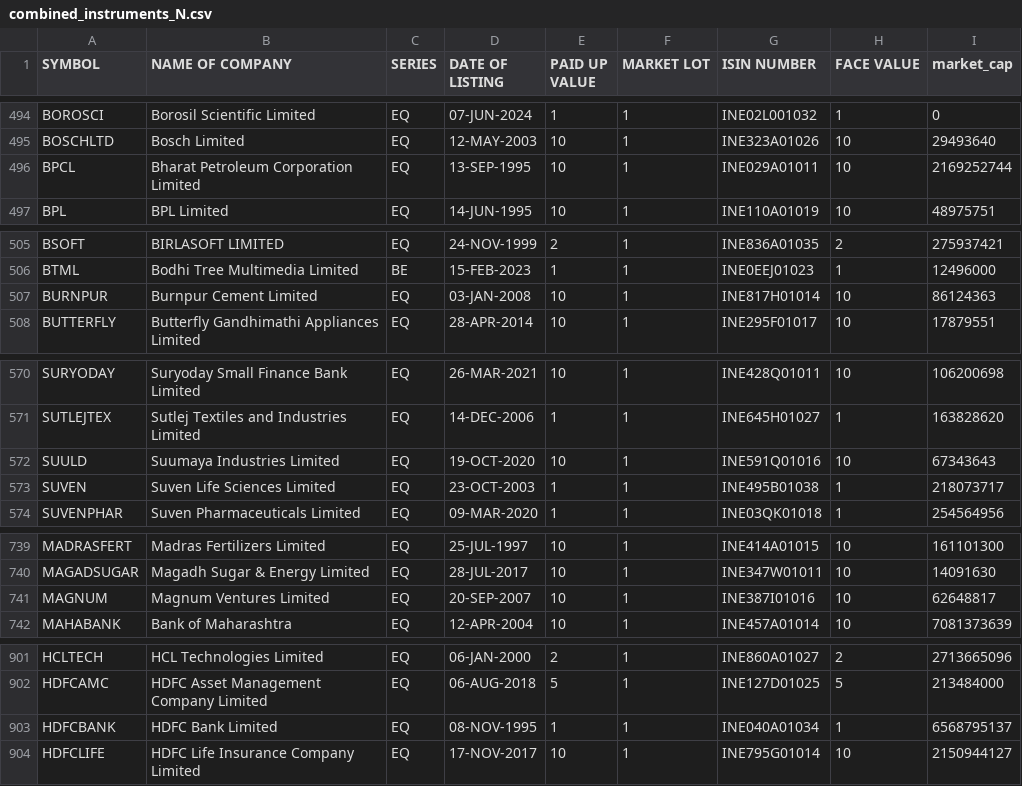
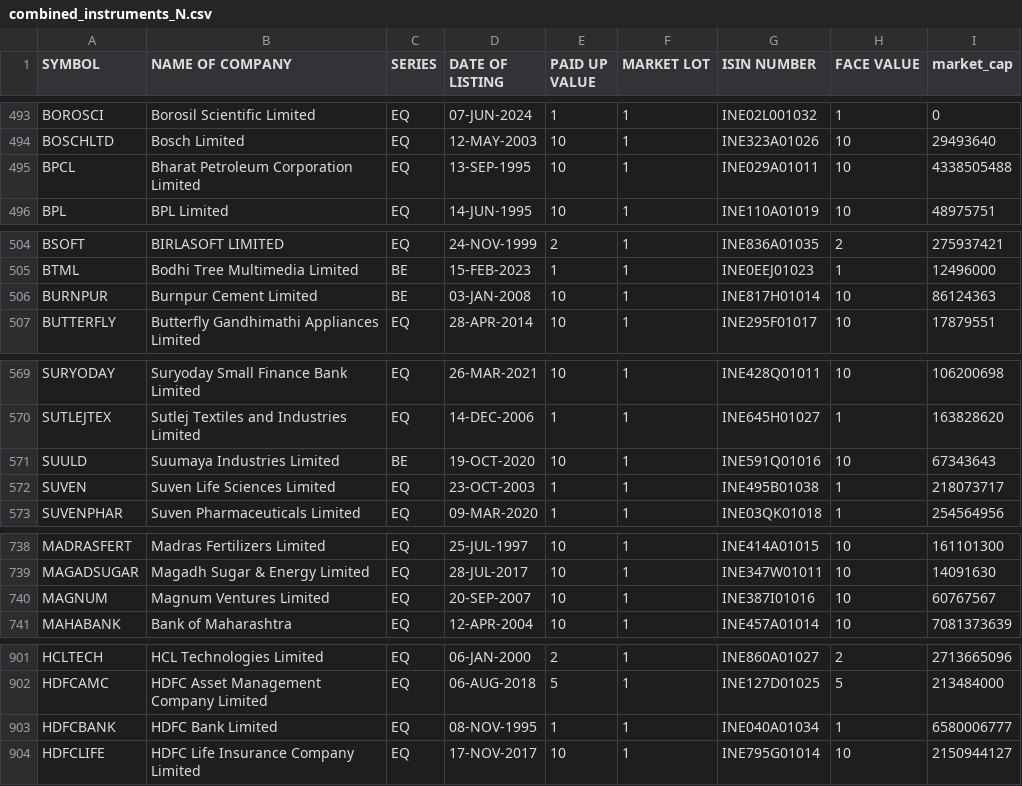
Before and after one commit to sggovtech/githubactions2, a CSV file: combined_instruments_N.csv, drawn as a sheet; only a part is shown, gaps mark what is left out; the diff covers the shown part only.

```diff
--- a/combined_instruments_N.csv
+++ b/combined_instruments_N.csv
@@ -495,3 +494,3 @@ BOROSCI,Borosil Scientific Limited,EQ,07-JUN-2024,1,1,INE02L001032,1,0
 BOSCHLTD,Bosch Limited,EQ,12-MAY-2003,10,1,INE323A01026,10,29493640
-BPCL,Bharat Petroleum Corporation Limited,EQ,13-SEP-1995,10,1,INE029A01011,10,2169252744
+BPCL,Bharat Petroleum Corporation Limited,EQ,13-SEP-1995,10,1,INE029A01011,10,4338505488
 BPL,BPL Limited,EQ,14-JUN-1995,10,1,INE110A01019,10,48975751
@@ -506,3 +505,3 @@ BSOFT,BIRLASOFT LIMITED,EQ,24-NOV-1999,2,1,INE836A01035,2,275937421
 BTML,Bodhi Tree Multimedia Limited,BE,15-FEB-2023,1,1,INE0EEJ01023,1,12496000
-BURNPUR,Burnpur Cement Limited,EQ,03-JAN-2008,10,1,INE817H01014,10,86124363
+BURNPUR,Burnpur Cement Limited,BE,03-JAN-2008,10,1,INE817H01014,10,86124363
 BUTTERFLY,Butterfly Gandhimathi Appliances Limited,EQ,28-APR-2014,10,1,INE295F01017,10,17879551
@@ -571,3 +570,3 @@ SURYODAY,Suryoday Small Finance Bank Limited,EQ,26-MAR-2021,10,1,INE428Q01011,10
 SUTLEJTEX,Sutlej Textiles and Industries Limited,EQ,14-DEC-2006,1,1,INE645H01027,1,163828620
-SUULD,Suumaya Industries Limited,EQ,19-OCT-2020,10,1,INE591Q01016,10,67343643
+SUULD,Suumaya Industries Limited,BE,19-OCT-2020,10,1,INE591Q01016,10,67343643
 SUVEN,Suven Life Sciences Limited,EQ,23-OCT-2003,1,1,INE495B01038,1,218073717
@@ -740,3 +739,3 @@ MADRASFERT,Madras Fertilizers Limited,EQ,25-JUL-1997,10,1,INE414A01015,10,161101
 MAGADSUGAR,Magadh Sugar & Energy Limited,EQ,28-JUL-2017,10,1,INE347W01011,10,14091630
-MAGNUM,Magnum Ventures Limited,EQ,20-SEP-2007,10,1,INE387I01016,10,62648817
+MAGNUM,Magnum Ventures Limited,EQ,20-SEP-2007,10,1,INE387I01016,10,60767567
 MAHABANK,Bank of Maharashtra,EQ,12-APR-2004,10,1,INE457A01014,10,7081373639
@@ -902,3 +902,3 @@ HCLTECH,HCL Technologies Limited,EQ,06-JAN-2000,2,1,INE860A01027,2,2713665096
 HDFCAMC,HDFC Asset Management Company Limited,EQ,06-AUG-2018,5,1,INE127D01025,5,213484000
-HDFCBANK,HDFC Bank Limited,EQ,08-NOV-1995,1,1,INE040A01034,1,6568795137
+HDFCBANK,HDFC Bank Limited,EQ,08-NOV-1995,1,1,INE040A01034,1,6580006777
 HDFCLIFE,HDFC Life Insurance Company Limited,EQ,17-NOV-2017,10,1,INE795G01014,10,2150944127
```
Also changed, not shown: 1 added row, 3 removed rows, 4 moved rows and 2 edited cells elsewhere in this file.
